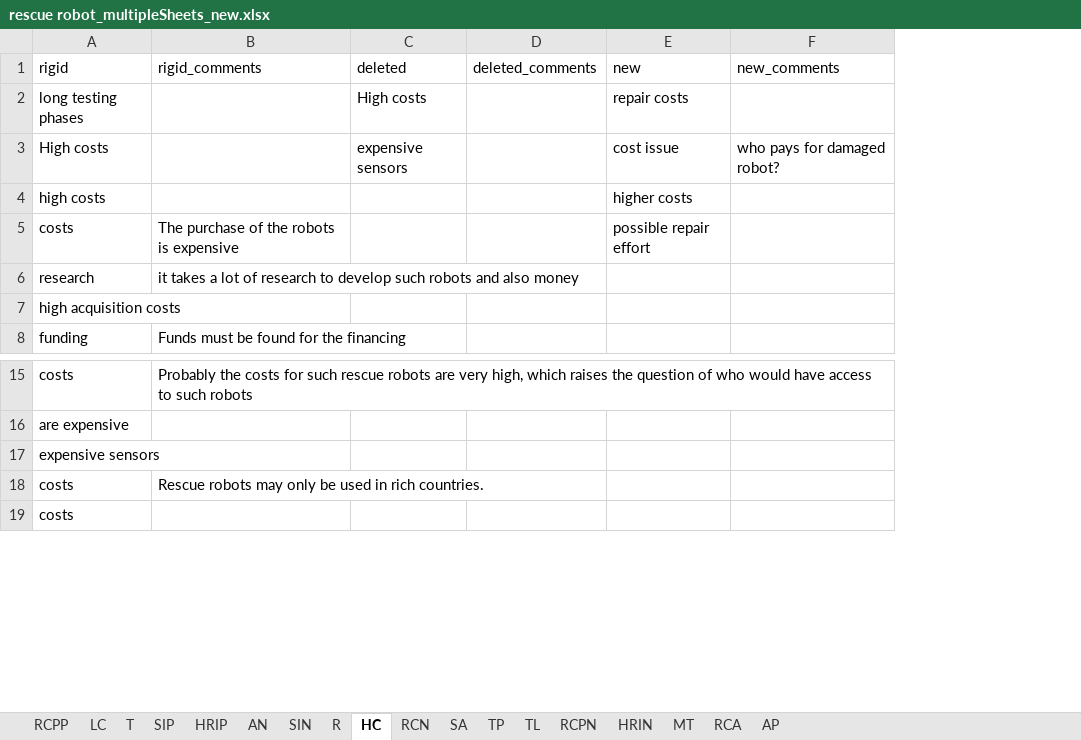
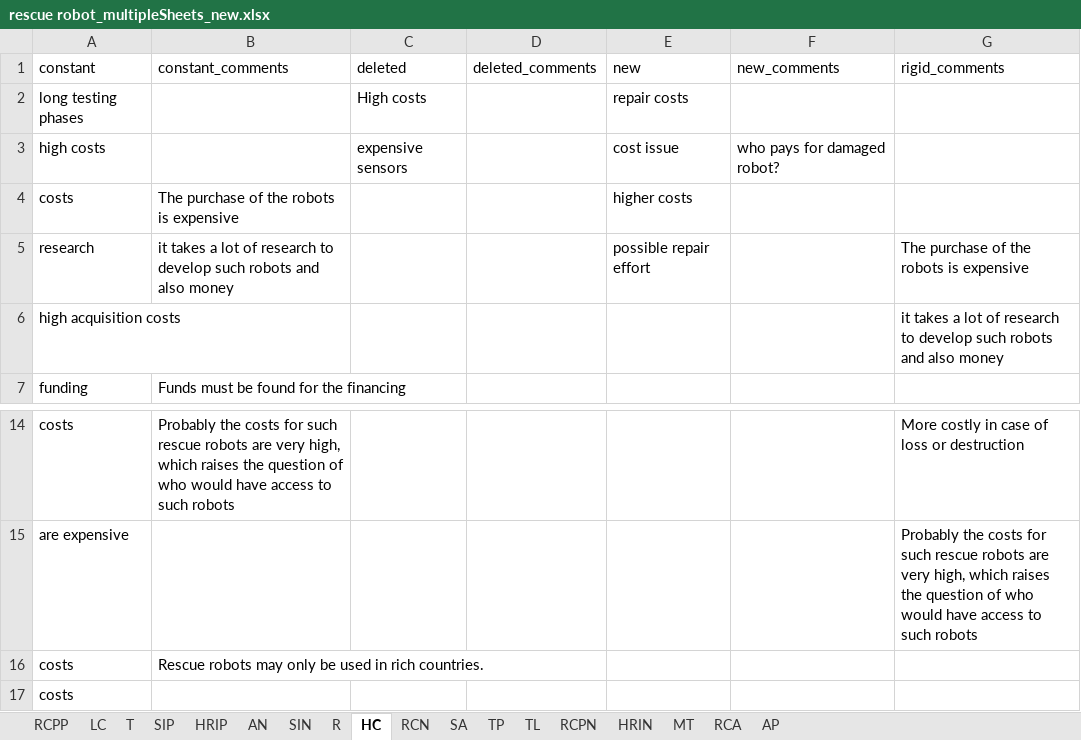
Before and after one commit to FennStatistics/Article_SoftRobotIntervention, an Excel workbook: Analyses/main study/outputs/03_dataAnalysis_RQ/rescue robot_multipleSheets_new.xlsx, sheet HC, drawn as a sheet; only a part is shown, gaps mark what is left out; values as stored, in another font and other column widths than the file's, no borders; removed rows and columns are numbered as before the commit, all else as after; the diff names each change by its address in the sheet, - before the commit and + after, or states it on an @@ line.

```diff
--- a/Analyses/main study/outputs/03_dataAnalysis_RQ/rescue robot_multipleSheets_new.xlsx (sheet HC)
+++ b/Analyses/main study/outputs/03_dataAnalysis_RQ/rescue robot_multipleSheets_new.xlsx (sheet HC)
+column G (rigid_comments), rows 5-6: The purchase of the robots is expensive | it takes a lot of research to develop such robots and also money; rows 14-15: More costly in case of loss or destruction | Probably the costs for such rescue robots are very high, which raises the question of who would have access to such robots
-A1: rigid
+A1: constant
-B1: rigid_comments
+B1: constant_comments
-A3 (constant): High costs
+A3 (constant): high costs
-row 4: high costs |  |  |  | higher costs
-E4 (new): possible repair effort
+E4 (new): higher costs
-E5 (new): (empty)
+E5 (new): possible repair effort
-row 17: expensive sensors
```
Also changed, not shown: sheet TP, sheet RCPP, sheet TL, sheet RCN, sheet RCA, sheet SA, 11 more sheets, Analyses/main study/outputs/03_dataAnalysis_RQ/concepts_conventional.xlsx, Analyses/main study/outputs/03_dataAnalysis_RQ/concepts_soft.xlsx, 15 other files.
